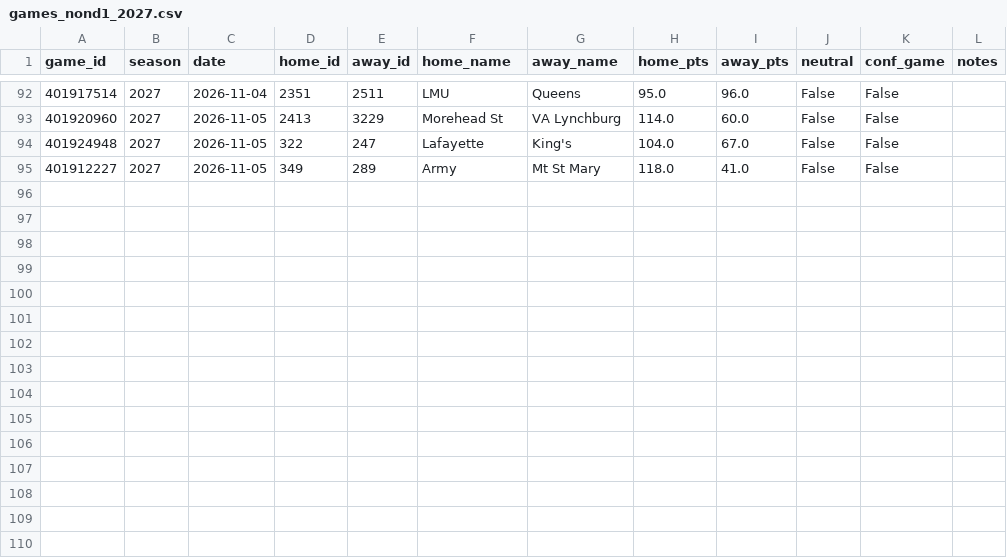
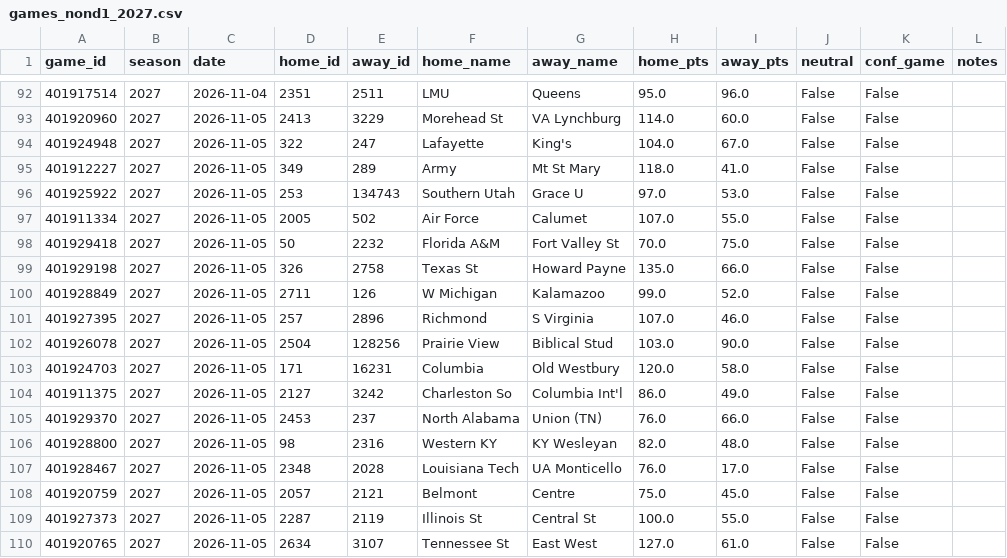
Before and after one commit to Gh0stmahn-ai/cbb-predictor, a CSV file: state/games_nond1_2027.csv, drawn as a sheet; only a part is shown, gaps mark what is left out.

```diff
--- a/state/games_nond1_2027.csv
+++ b/state/games_nond1_2027.csv
@@ -95 +95,16 @@ game_id,season,date,home_id,away_id,home_name,away_name,home_pts,away_pts,neutra
 401912227,2027,2026-11-05,349,289,Army,Mt St Mary,118.0,41.0,False,False,
+401925922,2027,2026-11-05,253,134743,Southern Utah,Grace U,97.0,53.0,False,False,
+401911334,2027,2026-11-05,2005,502,Air Force,Calumet,107.0,55.0,False,False,
+401929418,2027,2026-11-05,50,2232,Florida A&M,Fort Valley St,70.0,75.0,False,False,
+401929198,2027,2026-11-05,326,2758,Texas St,Howard Payne,135.0,66.0,False,False,
+401928849,2027,2026-11-05,2711,126,W Michigan,Kalamazoo,99.0,52.0,False,False,
+401927395,2027,2026-11-05,257,2896,Richmond,S Virginia,107.0,46.0,False,False,
+401926078,2027,2026-11-05,2504,128256,Prairie View,Biblical Stud,103.0,90.0,False,False,
+401924703,2027,2026-11-05,171,16231,Columbia,Old Westbury,120.0,58.0,False,False,
+401911375,2027,2026-11-05,2127,3242,Charleston So,Columbia Int'l,86.0,49.0,False,False,
+401929370,2027,2026-11-05,2453,237,North Alabama,Union (TN),76.0,66.0,False,False,
+401928800,2027,2026-11-05,98,2316,Western KY,KY Wesleyan,82.0,48.0,False,False,
+401928467,2027,2026-11-05,2348,2028,Louisiana Tech,UA Monticello,76.0,17.0,False,False,
+401920759,2027,2026-11-05,2057,2121,Belmont,Centre,75.0,45.0,False,False,
+401927373,2027,2026-11-05,2287,2119,Illinois St,Central St,100.0,55.0,False,False,
+401920765,2027,2026-11-05,2634,3107,Tennessee St,East West,127.0,61.0,False,False,
```
Also changed, not shown: state/games_2027.csv, state/ledger_2027.csv, 14 other files.
